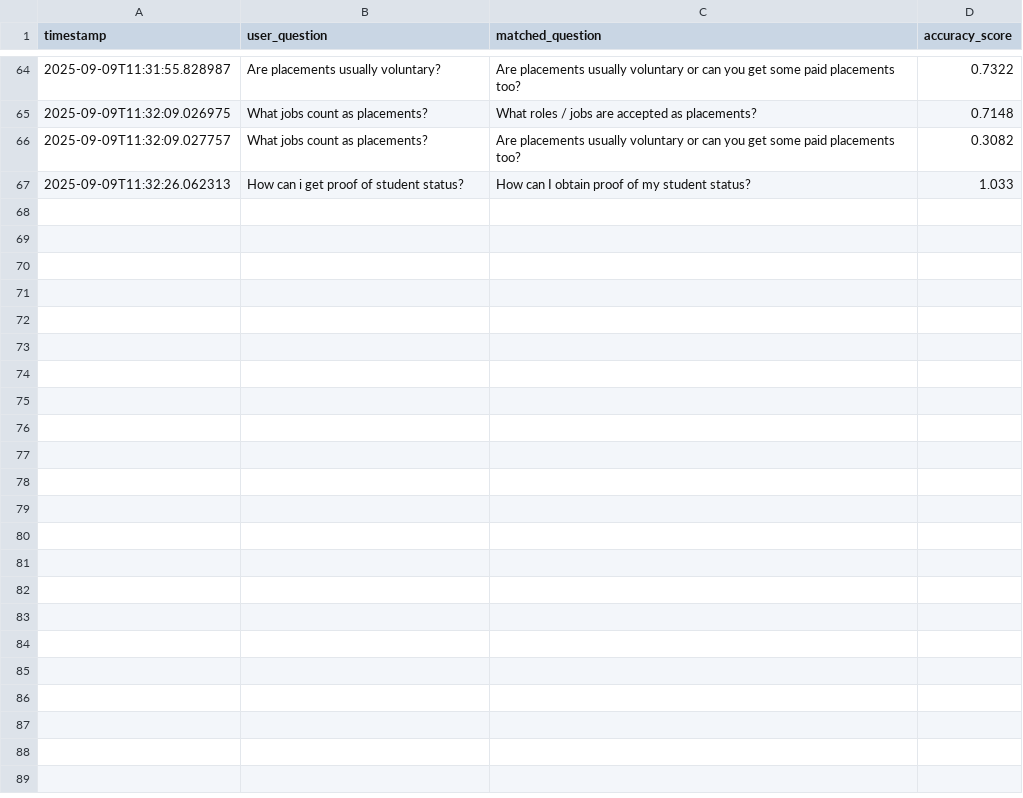
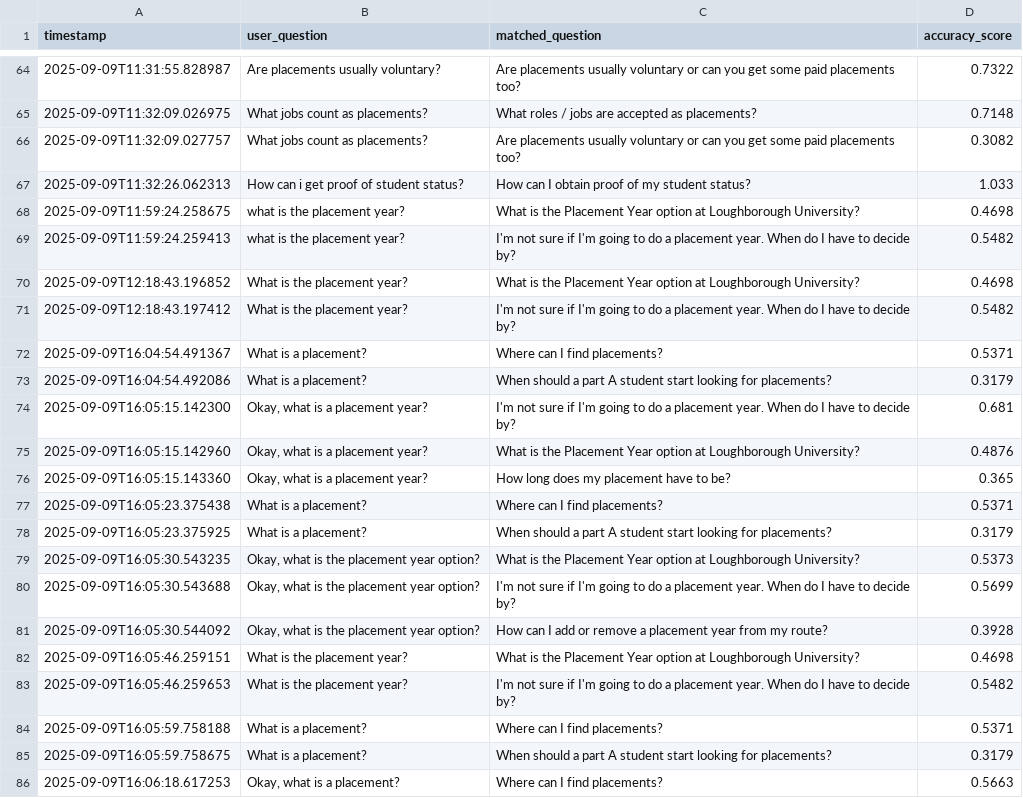
Before and after one commit to H4SSA4AN/FAQConcept, a CSV file: web_app/data/answered_questions.csv, drawn as a sheet; only a part is shown, gaps mark what is left out; the diff covers the shown part only.

```diff
--- a/web_app/data/answered_questions.csv
+++ b/web_app/data/answered_questions.csv
@@ -67 +67,20 @@ timestamp,user_question,matched_question,accuracy_score
 2025-09-09T11:32:26.062313,How can i get proof of student status?,How can I obtain proof of my student status?,1.033
+2025-09-09T11:59:24.258675,what is the placement year?,What is the Placement Year option at Loughborough University?,0.4698
+2025-09-09T11:59:24.259413,what is the placement year?,I'm not sure if I'm going to do a placement year. When do I have to decide by?,0.5482
+2025-09-09T12:18:43.196852,What is the placement year?,What is the Placement Year option at Loughborough University?,0.4698
+2025-09-09T12:18:43.197412,What is the placement year?,I'm not sure if I'm going to do a placement year. When do I have to decide by?,0.5482
+2025-09-09T16:04:54.491367,What is a placement?,Where can I find placements?,0.5371
+2025-09-09T16:04:54.492086,What is a placement?,When should a part A student start looking for placements?,0.3179
+2025-09-09T16:05:15.142300,"Okay, what is a placement year?",I'm not sure if I'm going to do a placement year. When do I have to decide by?,0.681
+2025-09-09T16:05:15.142960,"Okay, what is a placement year?",What is the Placement Year option at Loughborough University?,0.4876
+2025-09-09T16:05:15.143360,"Okay, what is a placement year?",How long does my placement have to be?,0.365
+2025-09-09T16:05:23.375438,What is a placement?,Where can I find placements?,0.5371
+2025-09-09T16:05:23.375925,What is a placement?,When should a part A student start looking for placements?,0.3179
+2025-09-09T16:05:30.543235,"Okay, what is the placement year option?",What is the Placement Year option at Loughborough University?,0.5373
+2025-09-09T16:05:30.543688,"Okay, what is the placement year option?",I'm not sure if I'm going to do a placement year. When do I have to decide by?,0.5699
+2025-09-09T16:05:30.544092,"Okay, what is the placement year option?",How can I add or remove a placement year from my route?,0.3928
+2025-09-09T16:05:46.259151,What is the placement year?,What is the Placement Year option at Loughborough University?,0.4698
+2025-09-09T16:05:46.259653,What is the placement year?,I'm not sure if I'm going to do a placement year. When do I have to decide by?,0.5482
+2025-09-09T16:05:59.758188,What is a placement?,Where can I find placements?,0.5371
+2025-09-09T16:05:59.758675,What is a placement?,When should a part A student start looking for placements?,0.3179
+2025-09-09T16:06:18.617253,"Okay, what is a placement?",Where can I find placements?,0.5663
```
Also changed, not shown: 20 added rows elsewhere in this file, faq-video-poc/data/questions.csv, 13 other files.
